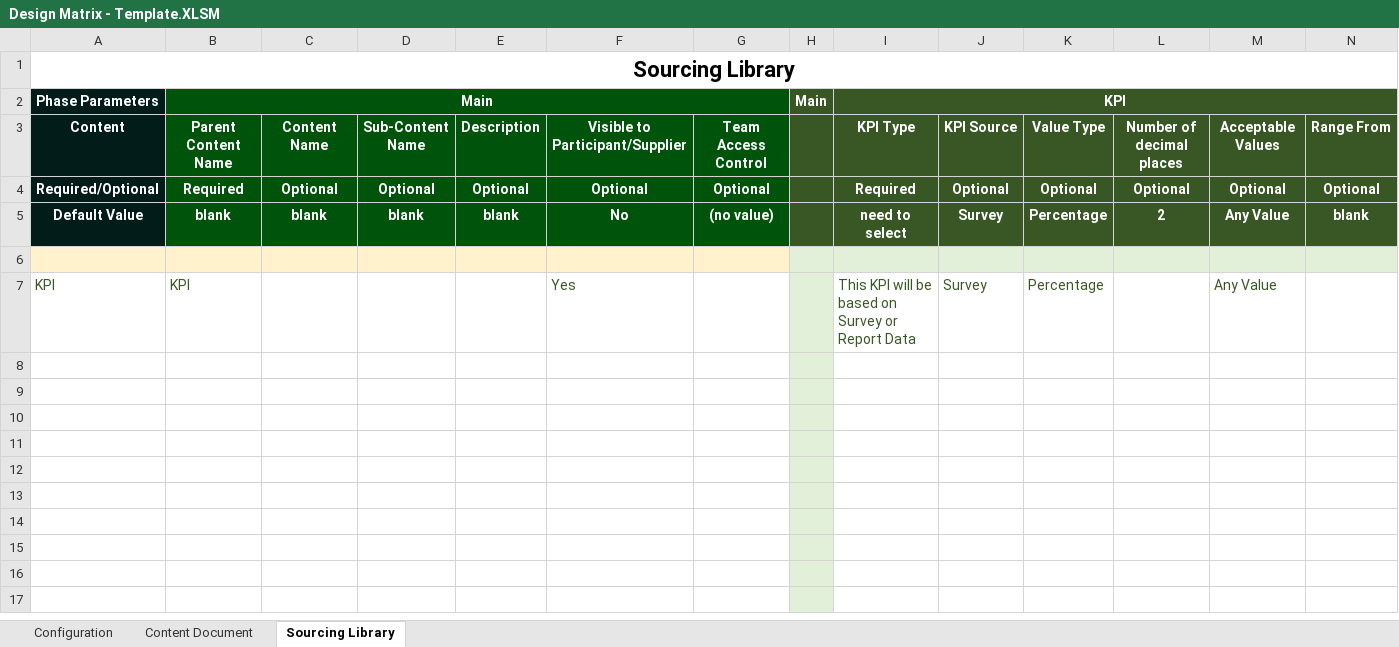
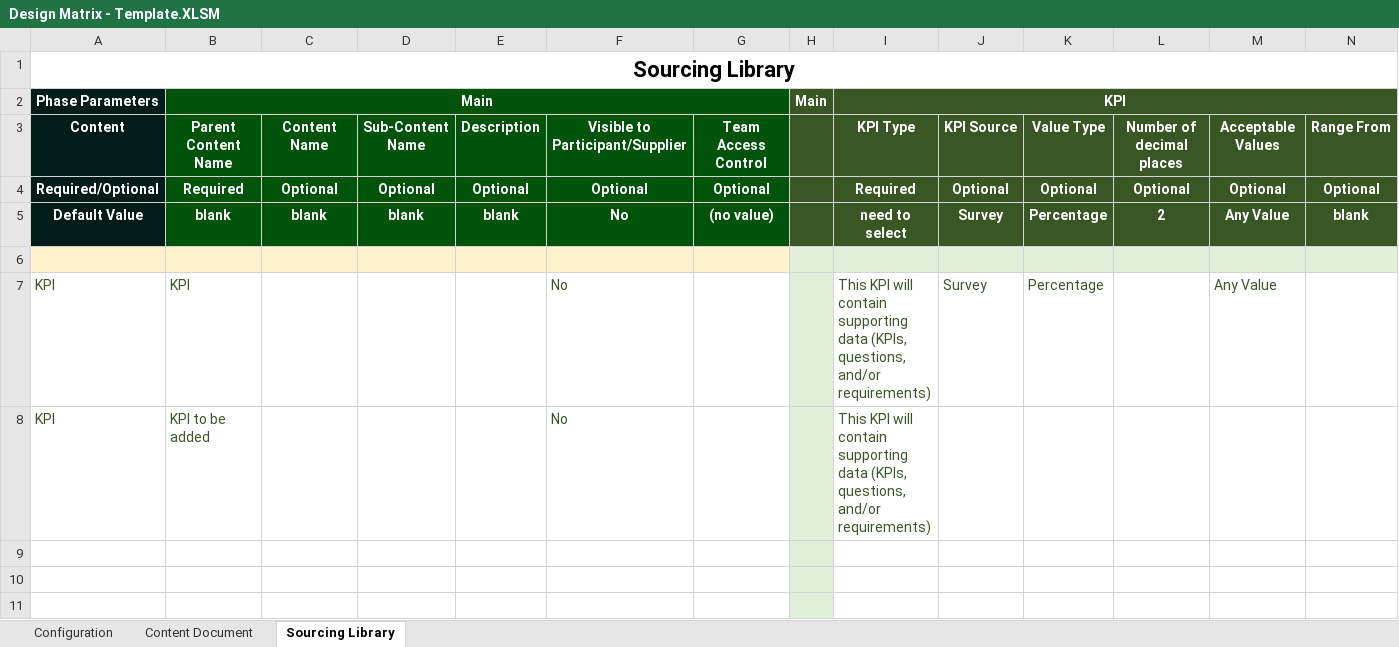
Before and after one commit to glennpesigan/provisioning-tool-v1, an Excel workbook: data/Design Matrix - Template.XLSM, sheet Sourcing Library, drawn as a sheet; only a part is shown; the shorter side is filled out with more unchanged rows; values as stored, in another font and other column widths than the file's, no borders; conditional formats not drawn; rows hold the shown columns only; the diff names each change by its address in the sheet, - before the commit and + after, or states it on an @@ line.

```diff
--- a/data/Design Matrix - Template.XLSM (sheet Sourcing Library)
+++ b/data/Design Matrix - Template.XLSM (sheet Sourcing Library)
-F7: Yes
+F7: No
-I7 (KPI): …KPI will be based on Survey or Report Data
+I7 (KPI): …KPI will contain supporting data (KPIs, questions, and/or requirements)
-row 8: (empty)
+row 8: KPI | KPI to be added |  |  |  | No |  |  | This KPI will contain supporting data (KPIs, questions, and/or requirements)
```
Also changed, not shown: 4 other files.
